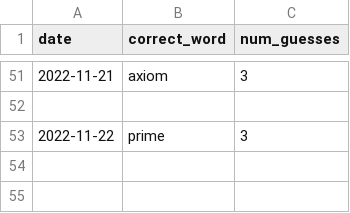
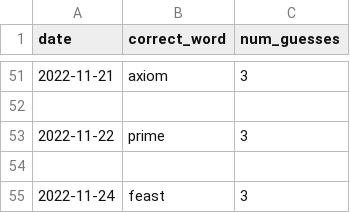
Before and after one commit to o10baird/wordle_tool, a CSV file: data/results.csv, drawn as a sheet; only a part is shown, gaps mark what is left out; the diff names each change by its address in the sheet, - before the commit and + after, or states it on an @@ line.

```diff
--- a/data/results.csv
+++ b/data/results.csv
+row 54: (empty)
+row 55: 2022-11-24 | feast | 3
```
Also changed, not shown: 1 other file.
